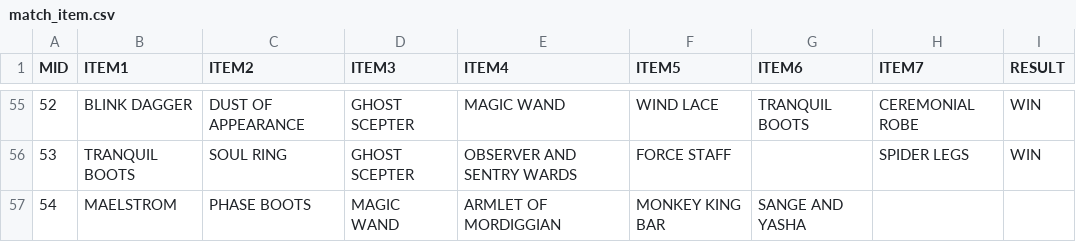
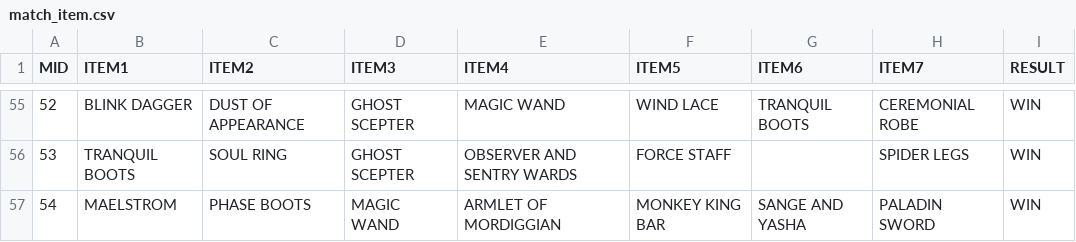
Before and after one commit to ZhangLe59151/sg-dataset, a CSV file: game/match_item.csv, drawn as a sheet; only a part is shown, gaps mark what is left out.

Commit message:
Update match_item.csv

```diff
--- a/game/match_item.csv
+++ b/game/match_item.csv
@@ -56,2 +56,2 @@ MID,ITEM1,ITEM2,ITEM3,ITEM4,ITEM5,ITEM6,ITEM7,RESULT
 53,TRANQUIL BOOTS,SOUL RING,GHOST SCEPTER,OBSERVER AND SENTRY WARDS,FORCE STAFF,,SPIDER LEGS,WIN
-54,MAELSTROM,PHASE BOOTS,MAGIC WAND,ARMLET OF MORDIGGIAN,MONKEY KING BAR,SANGE AND YASHA
+54,MAELSTROM,PHASE BOOTS,MAGIC WAND,ARMLET OF MORDIGGIAN,MONKEY KING BAR,SANGE AND YASHA,PALADIN SWORD,WIN
```
